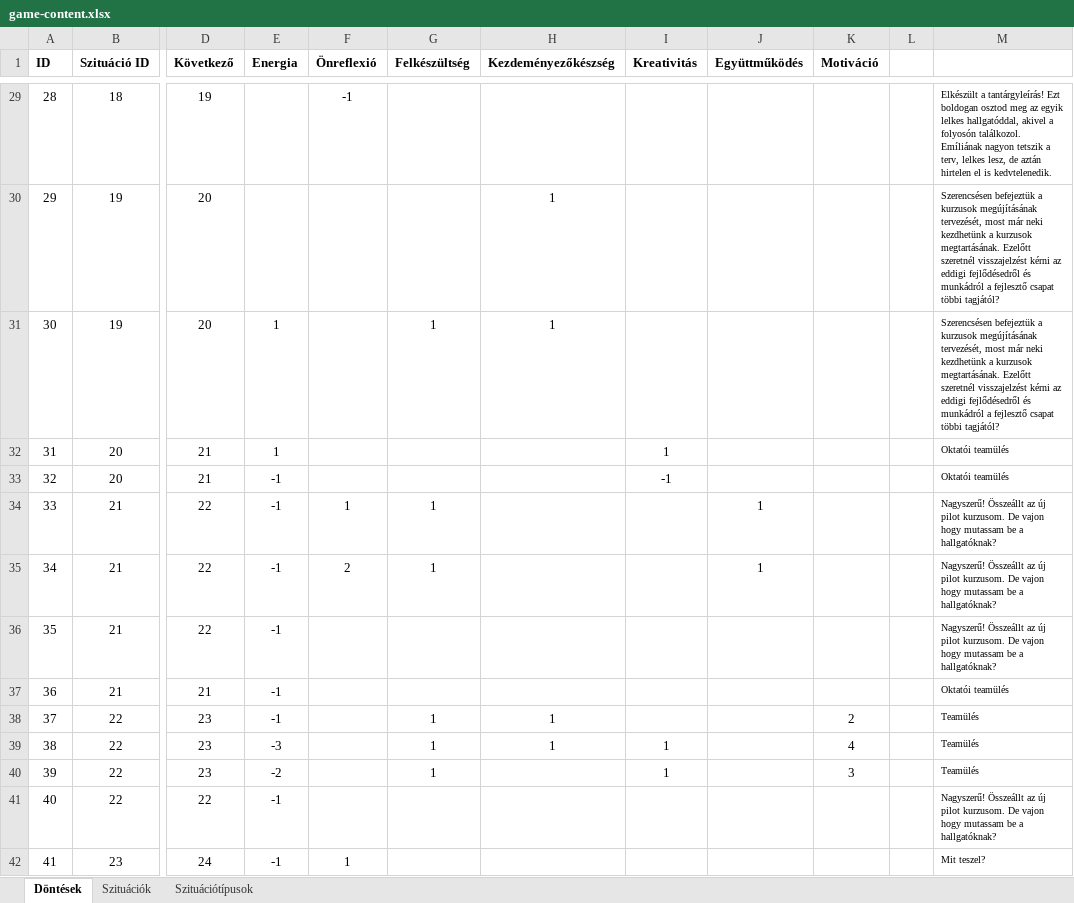
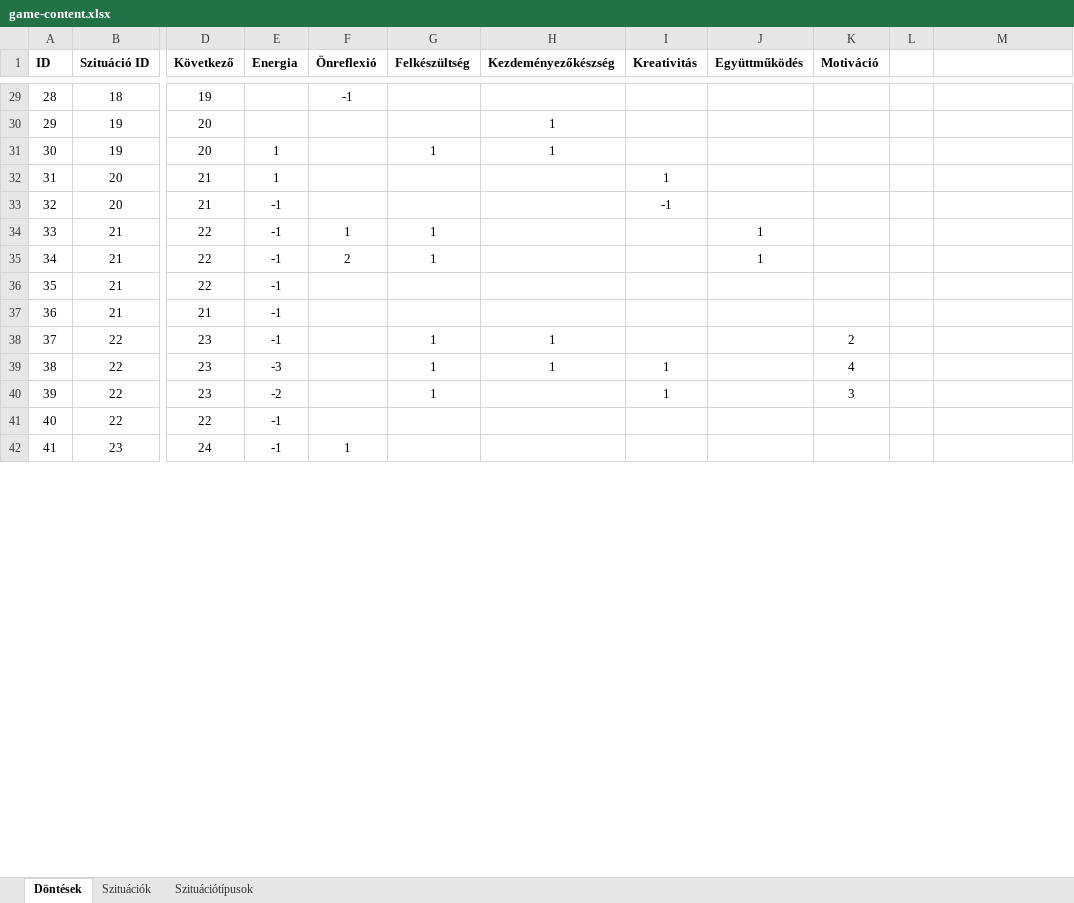
Before and after one commit to Csump/dokk-game, an Excel workbook: Misc/game-content.xlsx, sheet Döntések, drawn as a sheet; only a part is shown, gaps mark what is left out; values as stored, in another font and other column widths than the file's, no borders; conditional formats not drawn; ↵ is a line break in a cell; the diff covers the shown part only; the diff names each change by its address in the sheet, - before the commit and + after, or states it on an @@ line.

```diff
--- a/Misc/game-content.xlsx (sheet Döntések)
+++ b/Misc/game-content.xlsx (sheet Döntések)
-M29: Elkészült a tantárgyleírás! Ezt boldogan osztod meg az egyik lelkes hallgatóddal, akivel a folyosón találkozol. ↵ Emíliának nagyon tetszik a terv, lelkes lesz, de aztán hirtelen el is kedvtelenedik.
+M29: (empty)
-M30:M31: Szerencsésen befejeztük a kurzusok megújításának tervezését, most már neki kezdhetünk a kurzusok megtartásának. Ezelőtt szeretnél visszajelzést kérni az eddigi fejlődésedről és munkádról a fejlesztő csapat többi tagjától?
+M30:M31: (empty)
-M32:M33: Oktatói teamülés
+M32:M33: (empty)
-M34:M36: Nagyszerű! Összeállt az új pilot kurzusom. De vajon hogy mutassam be a hallgatóknak?
+M34:M36: (empty)
-M37: Oktatói teamülés
+M37: (empty)
-M38:M40: Teamülés
+M38:M40: (empty)
-M41: Nagyszerű! Összeállt az új pilot kurzusom. De vajon hogy mutassam be a hallgatóknak?
+M41: (empty)
-M42: Mit teszel?
+M42: (empty)
```
Also changed, not shown: 101 edited cells elsewhere in this sheet.
